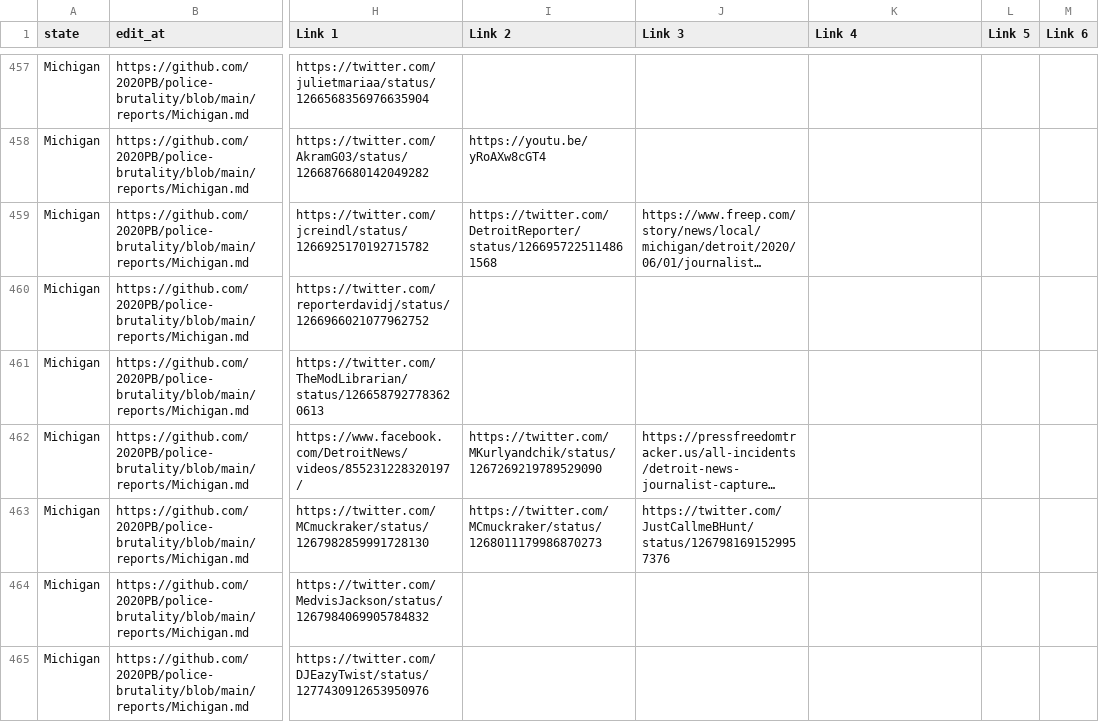
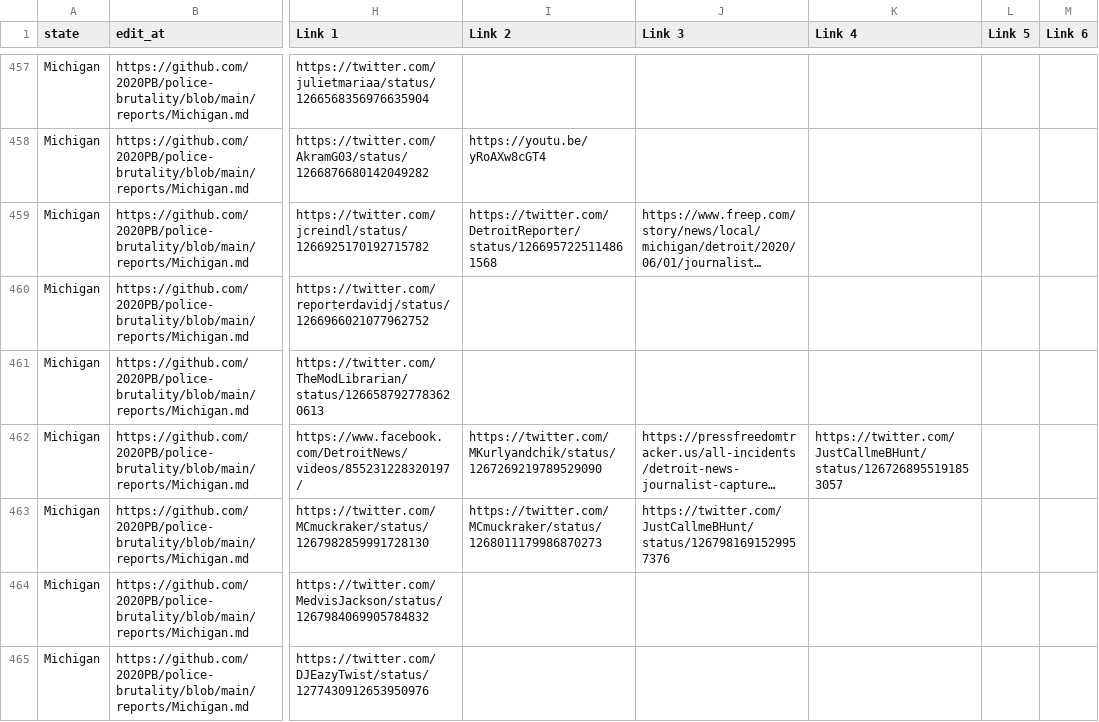
Before and after one commit to 2020PB/police-brutality, a CSV file: all-locations.csv, drawn as a sheet; only a part is shown, gaps mark what is left out; long unchanged cells end in …; the diff names each change by its address in the sheet, - before the commit and + after, or states it on an @@ line.

Commit message:
Update data_build to output generated at 56cfe35

```diff
--- a/all-locations.csv
+++ b/all-locations.csv
-K462 (Link 4): (empty)
+K462 (Link 4): https://twitter.com/JustCallmeBHunt/status/1267268955191853057
```
Also changed, not shown: 3 other files.
